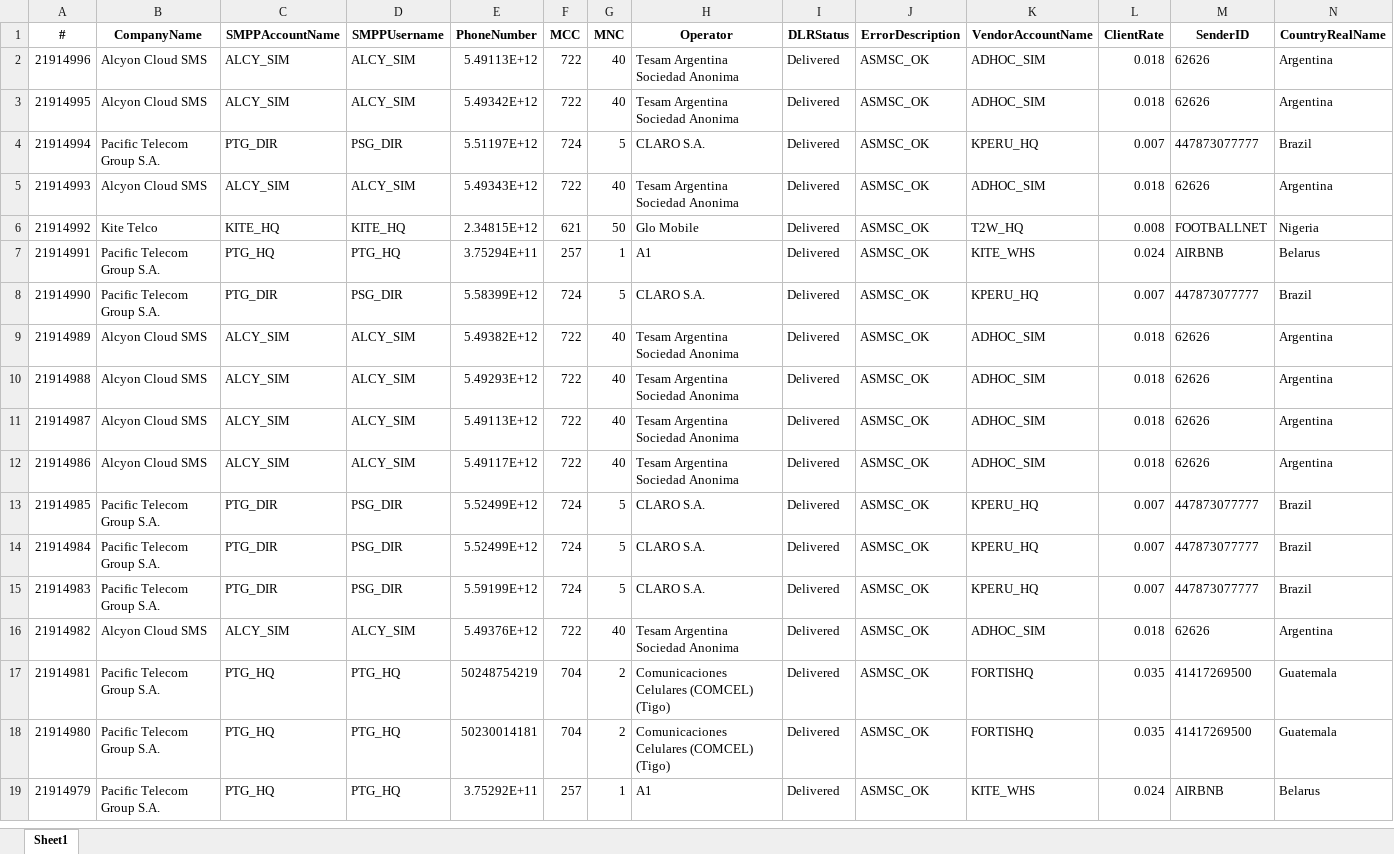
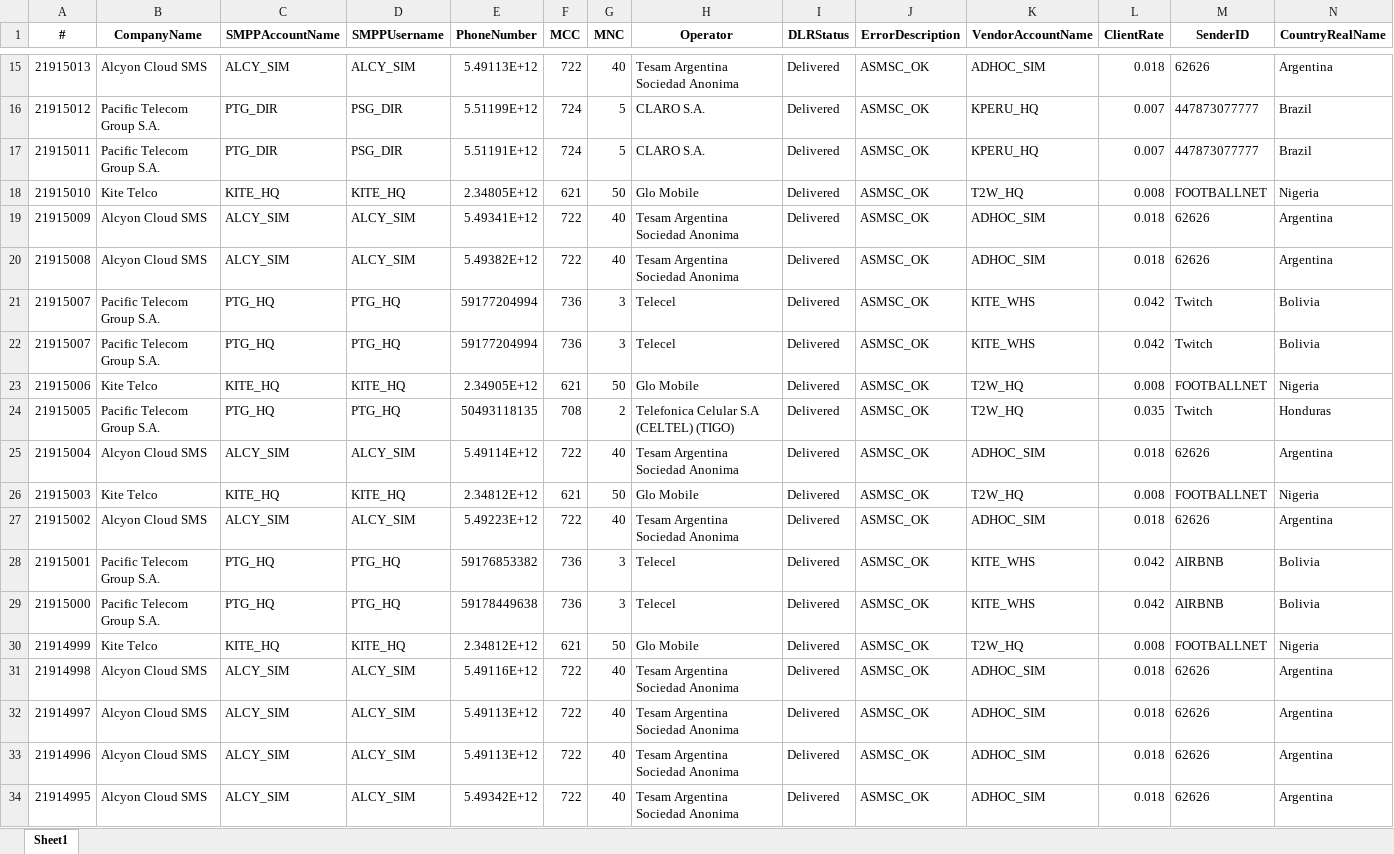
Before and after one commit to ricardosoto21/Teldash, an Excel workbook: datos/live_traffic.xlsx, sheet Sheet1, drawn as a sheet; only a part is shown, gaps mark what is left out; the shorter side is filled out with more unchanged rows; values as stored, in another font and other column widths than the file's, no borders; rows hold the shown columns only; the diff covers the shown part only; the diff names each change by its address in the sheet, - before the commit and + after, or states it on an @@ line.

Commit message:
📡 Update Live Traffic [Sun Apr  5 15:51:48 UTC 2026]

```diff
--- a/datos/live_traffic.xlsx (sheet Sheet1)
+++ b/datos/live_traffic.xlsx (sheet Sheet1)
+row 15: 21915013 | Alcyon Cloud SMS | ALCY_SIM | ALCY_SIM | 5.49113E+12 | 722 | 40 | Tesam Argentina Sociedad Anonima | Delivered | ASMSC_OK | ADHOC_SIM | 0.018 | 62626 | Argentina
+row 16: 21915012 | Pacific Telecom Group S.A. | PTG_DIR | PSG_DIR | 5.51199E+12 | 724 | 5 | CLARO S.A. | Delivered | ASMSC_OK | KPERU_HQ | 0.007 | 447873077777 | Brazil
+row 17: 21915011 | Pacific Telecom Group S.A. | PTG_DIR | PSG_DIR | 5.51191E+12 | 724 | 5 | CLARO S.A. | Delivered | ASMSC_OK | KPERU_HQ | 0.007 | 447873077777 | Brazil
+row 18: 21915010 | Kite Telco | KITE_HQ | KITE_HQ | 2.34805E+12 | 621 | 50 | Glo Mobile | Delivered | ASMSC_OK | T2W_HQ | 0.008 | FOOTBALLNET | Nigeria
+row 19: 21915009 | Alcyon Cloud SMS | ALCY_SIM | ALCY_SIM | 5.49341E+12 | 722 | 40 | Tesam Argentina Sociedad Anonima | Delivered | ASMSC_OK | ADHOC_SIM | 0.018 | 62626 | Argentina
+row 20: 21915008 | Alcyon Cloud SMS | ALCY_SIM | ALCY_SIM | 5.49382E+12 | 722 | 40 | Tesam Argentina Sociedad Anonima | Delivered | ASMSC_OK | ADHOC_SIM | 0.018 | 62626 | Argentina
+row 21: 21915007 | Pacific Telecom Group S.A. | PTG_HQ | PTG_HQ | 59177204994 | 736 | 3 | Telecel | Delivered | ASMSC_OK | KITE_WHS | 0.042 | Twitch | Bolivia
+row 22: 21915007 | Pacific Telecom Group S.A. | PTG_HQ | PTG_HQ | 59177204994 | 736 | 3 | Telecel | Delivered | ASMSC_OK | KITE_WHS | 0.042 | Twitch | Bolivia
+row 23: 21915006 | Kite Telco | KITE_HQ | KITE_HQ | 2.34905E+12 | 621 | 50 | Glo Mobile | Delivered | ASMSC_OK | T2W_HQ | 0.008 | FOOTBALLNET | Nigeria
+row 24: 21915005 | Pacific Telecom Group S.A. | PTG_HQ | PTG_HQ | 50493118135 | 708 | 2 | Telefonica Celular S.A (CELTEL) (TIGO) | Delivered | ASMSC_OK | T2W_HQ | 0.035 | Twitch | Honduras
+row 25: 21915004 | Alcyon Cloud SMS | ALCY_SIM | ALCY_SIM | 5.49114E+12 | 722 | 40 | Tesam Argentina Sociedad Anonima | Delivered | ASMSC_OK | ADHOC_SIM | 0.018 | 62626 | Argentina
+row 26: 21915003 | Kite Telco | KITE_HQ | KITE_HQ | 2.34812E+12 | 621 | 50 | Glo Mobile | Delivered | ASMSC_OK | T2W_HQ | 0.008 | FOOTBALLNET | Nigeria
+row 27: 21915002 | Alcyon Cloud SMS | ALCY_SIM | ALCY_SIM | 5.49223E+12 | 722 | 40 | Tesam Argentina Sociedad Anonima | Delivered | ASMSC_OK | ADHOC_SIM | 0.018 | 62626 | Argentina
+row 28: 21915001 | Pacific Telecom Group S.A. | PTG_HQ | PTG_HQ | 59176853382 | 736 | 3 | Telecel | Delivered | ASMSC_OK | KITE_WHS | 0.042 | AIRBNB | Bolivia
+row 29: 21915000 | Pacific Telecom Group S.A. | PTG_HQ | PTG_HQ | 59178449638 | 736 | 3 | Telecel | Delivered | ASMSC_OK | KITE_WHS | 0.042 | AIRBNB | Bolivia
+row 30: 21914999 | Kite Telco | KITE_HQ | KITE_HQ | 2.34812E+12 | 621 | 50 | Glo Mobile | Delivered | ASMSC_OK | T2W_HQ | 0.008 | FOOTBALLNET | Nigeria
+row 31: 21914998 | Alcyon Cloud SMS | ALCY_SIM | ALCY_SIM | 5.49116E+12 | 722 | 40 | Tesam Argentina Sociedad Anonima | Delivered | ASMSC_OK | ADHOC_SIM | 0.018 | 62626 | Argentina
+row 32: 21914997 | Alcyon Cloud SMS | ALCY_SIM | ALCY_SIM | 5.49113E+12 | 722 | 40 | Tesam Argentina Sociedad Anonima | Delivered | ASMSC_OK | ADHOC_SIM | 0.018 | 62626 | Argentina
```
Also changed, not shown: 13 added rows, 15 removed rows and 2 moved rows elsewhere in this sheet.
